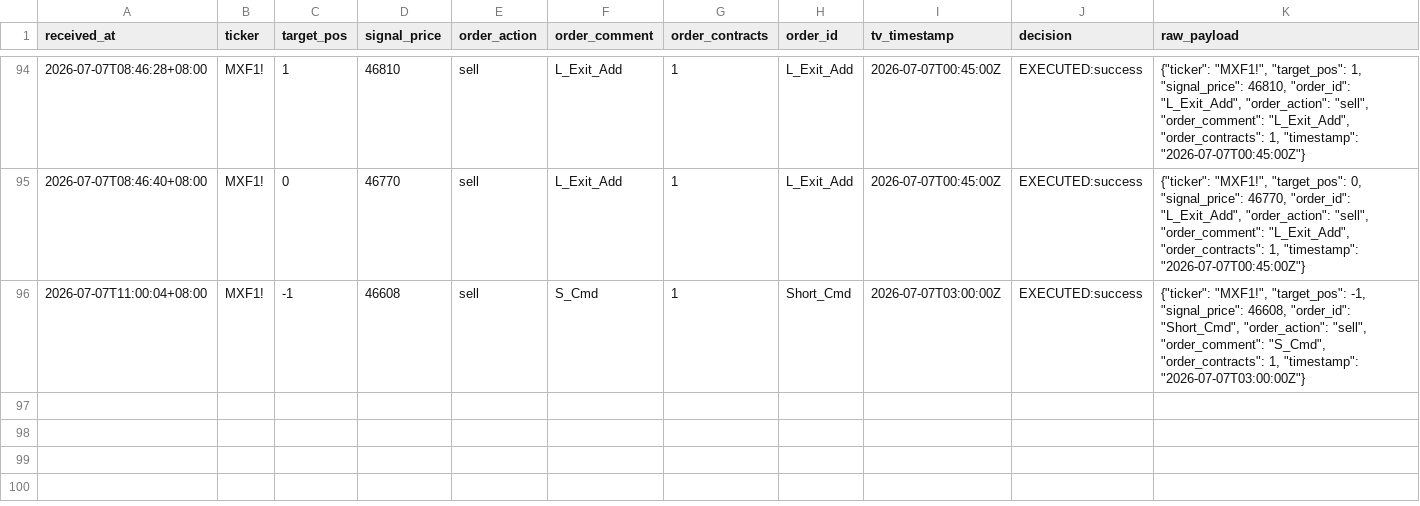
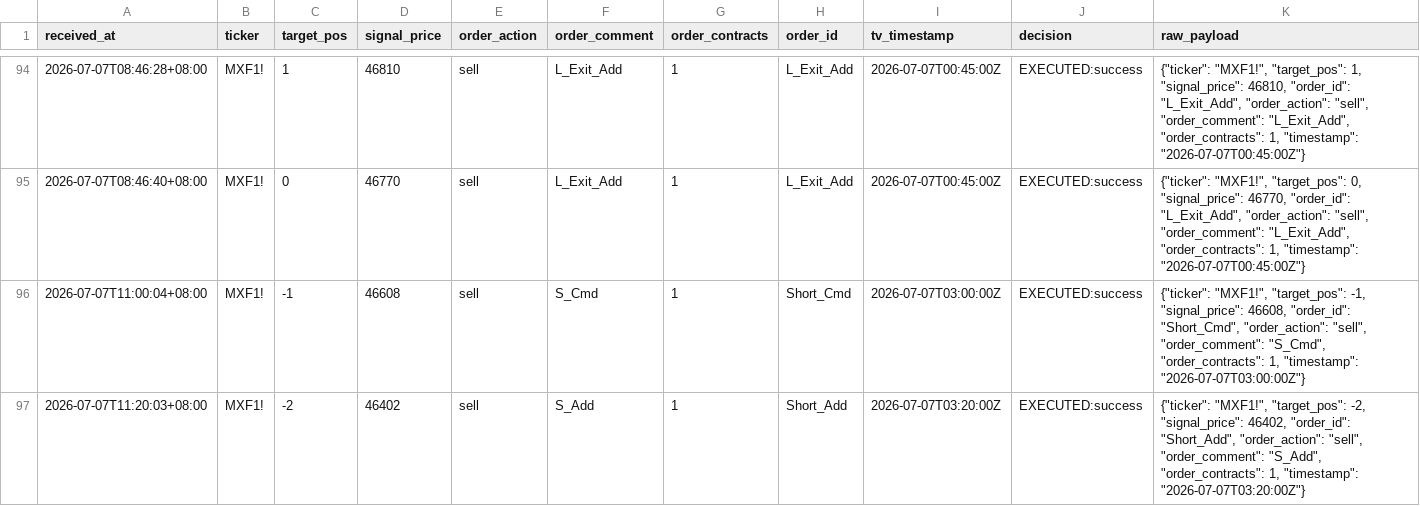
Before and after one commit to KevinYang515/trading-dashboard, a CSV file: logs/webhook_raw.csv, drawn as a sheet; only a part is shown, gaps mark what is left out.

```diff
--- a/logs/webhook_raw.csv
+++ b/logs/webhook_raw.csv
@@ -96 +96,2 @@
 2026-07-07T11:00:04+08:00,MXF1!,-1,46608,sell,S_Cmd,1,Short_Cmd,2026-07-07T03:00:00Z,EXECUTED:success,"{""ticker"": ""MXF1!"", ""target_pos"": -1, ""signal_price"": 46608, ""order_id"": ""Short_Cmd"", ""order_action"": ""sell"", ""order_comment"": ""S_Cmd"", ""order_contracts"": 1, ""timestamp"": ""2026-07-07T03:00:00Z""}"
+2026-07-07T11:20:03+08:00,MXF1!,-2,46402,sell,S_Add,1,Short_Add,2026-07-07T03:20:00Z,EXECUTED:success,"{""ticker"": ""MXF1!"", ""target_pos"": -2, ""signal_price"": 46402, ""order_id"": ""Short_Add"", ""order_action"": ""sell"", ""order_comment"": ""S_Add"", ""order_contracts"": 1, ""timestamp"": ""2026-07-07T03:20:00Z""}"
```
Also changed, not shown: logs/trade_records.csv.
